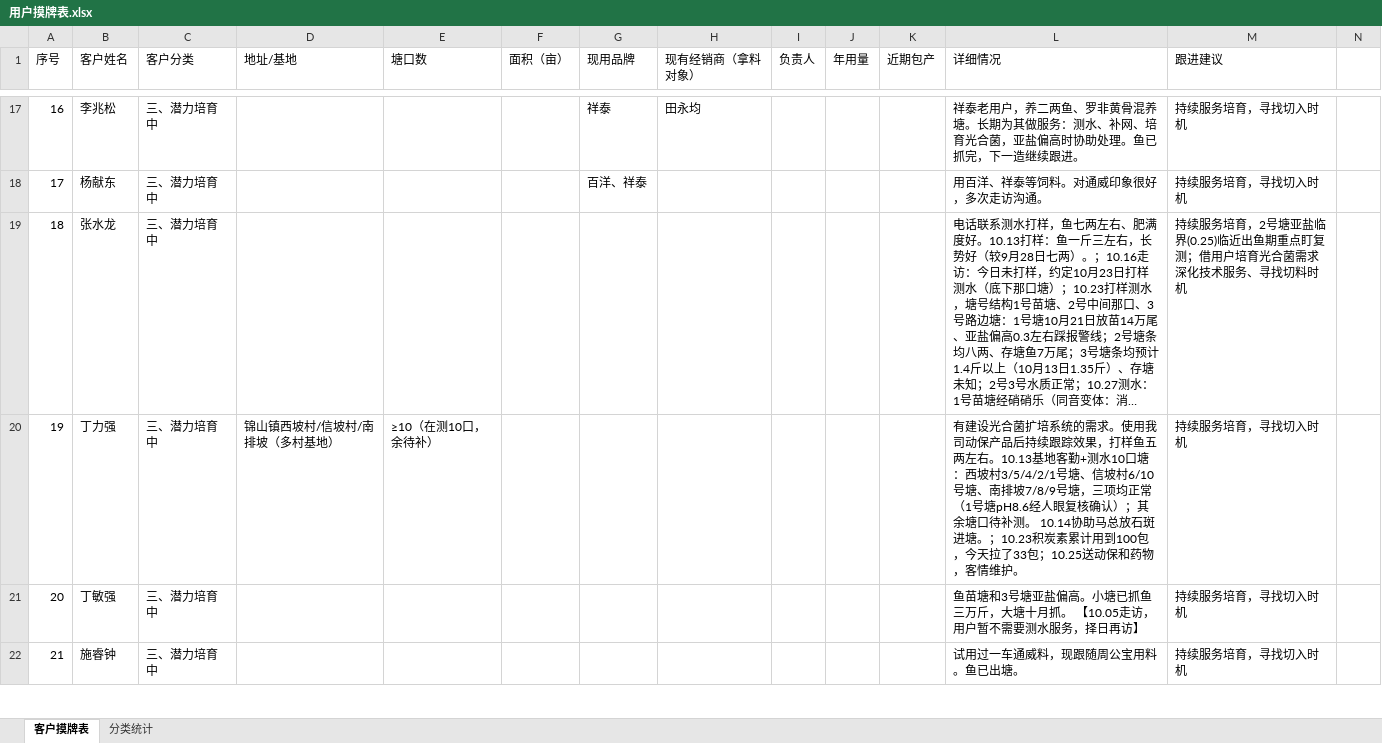
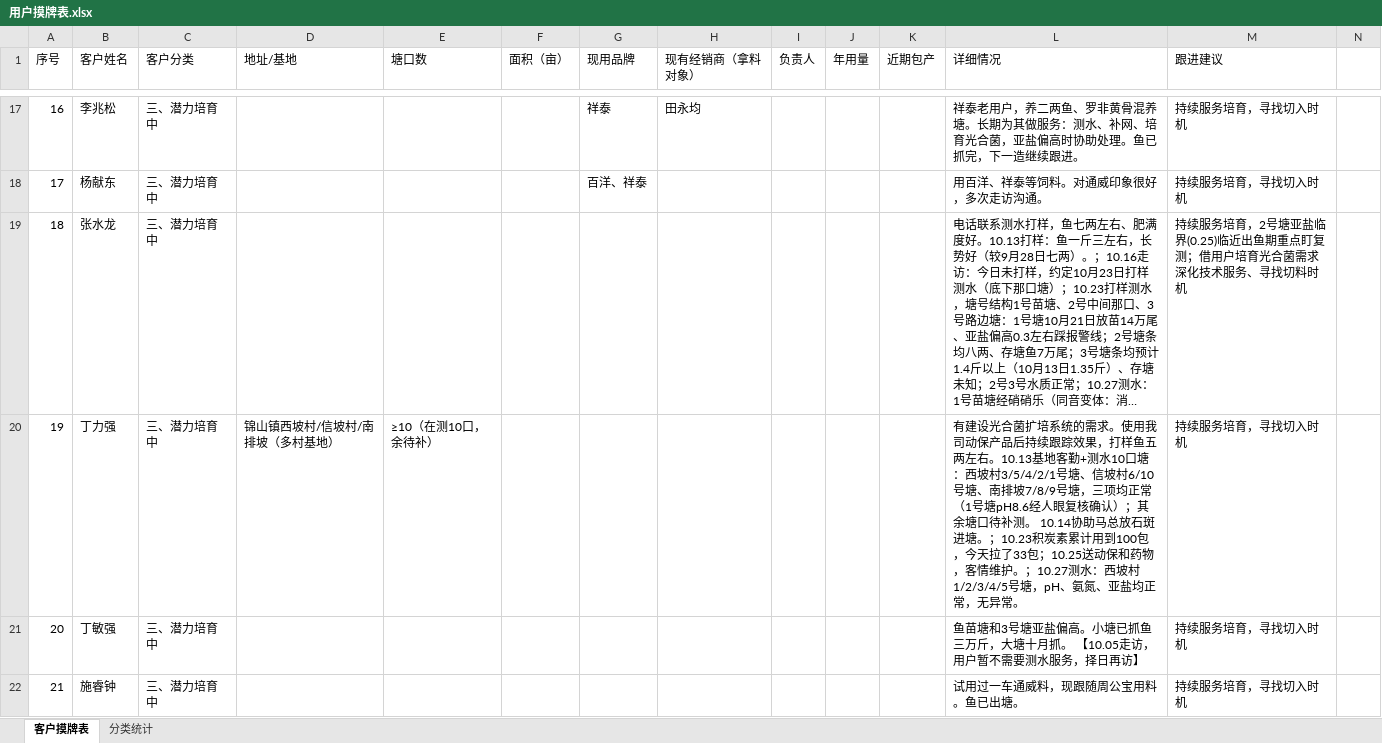
Before and after one commit to shengjunfu02-maker/iwork, an Excel workbook: 数据/用户摸牌表.xlsx, sheet 客户摸牌表, drawn as a sheet; only a part is shown, gaps mark what is left out; long unchanged cells end in …; values as stored, in another font and other column widths than the file's, no borders; the diff names each change by its address in the sheet, - before the commit and + after, or states it on an @@ line.

Commit message:
10-27归纳：摸牌表丁力强#19追加10.27测水（西坡村1-5号塘正常）

```diff
--- a/数据/用户摸牌表.xlsx (sheet 客户摸牌表)
+++ b/数据/用户摸牌表.xlsx (sheet 客户摸牌表)
-L20 (详细情况): …情维护。
+L20 (详细情况): …情维护。；10.27测水：西坡村1/2/3/4/5号塘，pH、氨氮、亚盐均正常，无异常。
```
